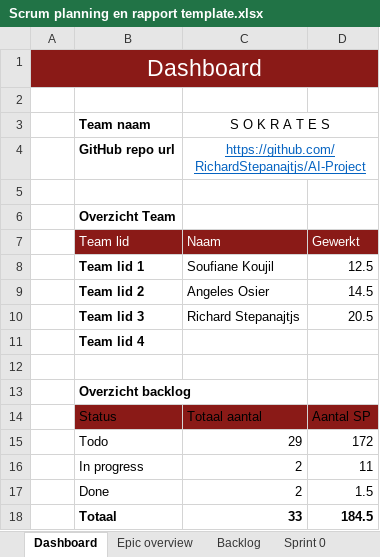
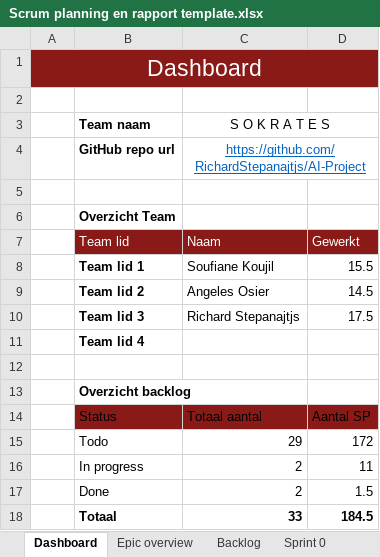
Before and after one commit to RichardStepanajtjs/AI-Project, an Excel workbook: Docs/Scrum planning en rapport template.xlsx, sheet Dashboard, drawn as a sheet; values as stored, in another font and other column widths than the file's, no borders; table styles not drawn; the diff names each change by its address in the sheet, - before the commit and + after, or states it on an @@ line.

```diff
--- a/Docs/Scrum planning en rapport template.xlsx (sheet Dashboard)
+++ b/Docs/Scrum planning en rapport template.xlsx (sheet Dashboard)
-D8: 12.5
+D8: 15.5
-D10: 20.5
+D10: 17.5
```
Also changed, not shown: sheet Sprint 0.
